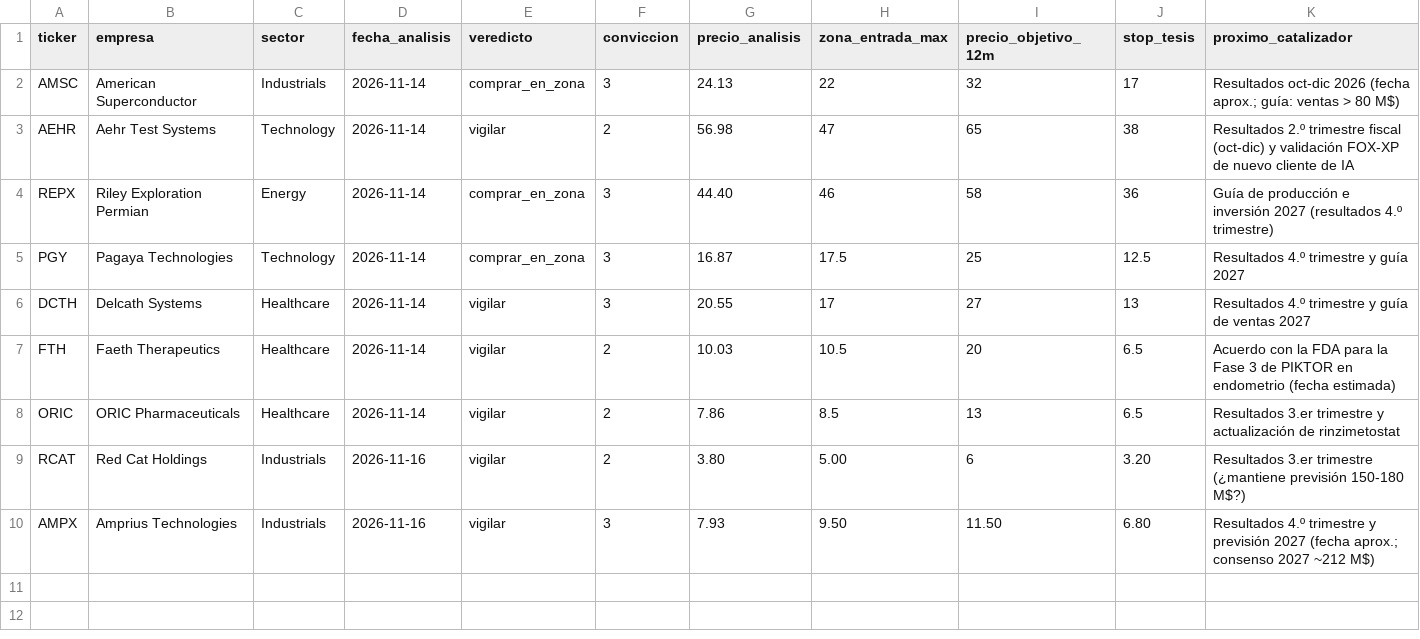
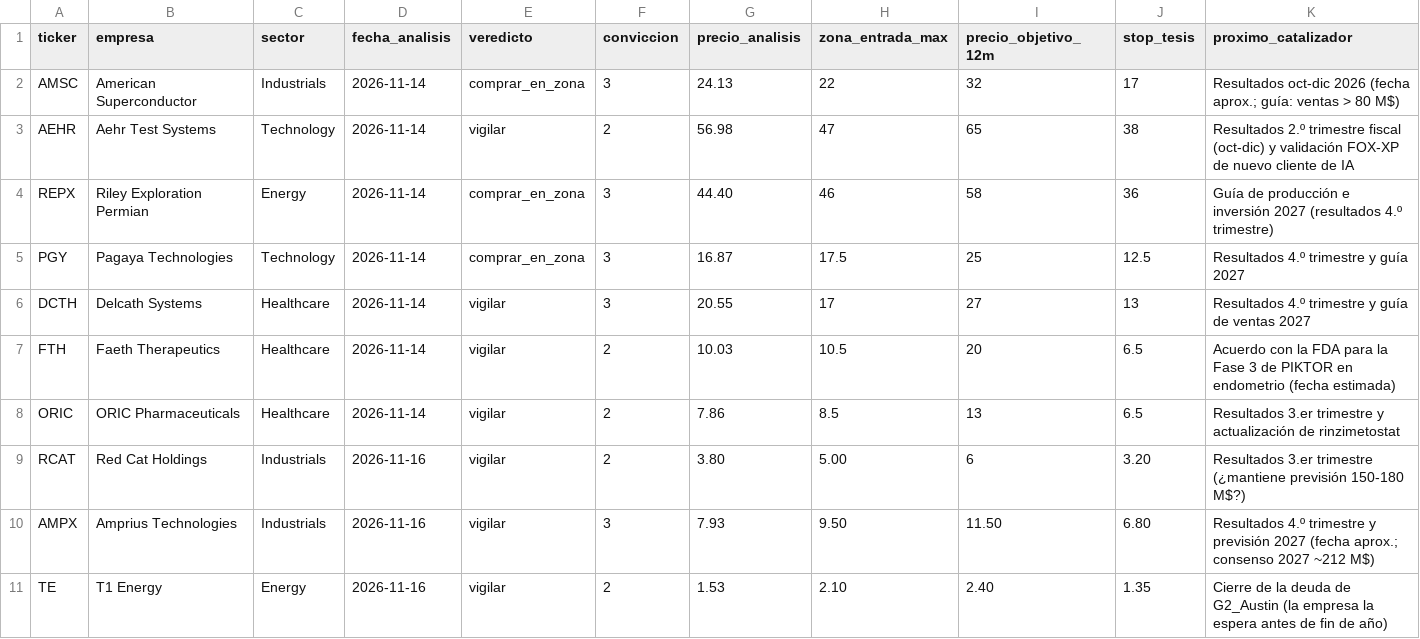
Before and after one commit to Rubenmanga/trading-lab, a CSV file: investigacion/watchlist.csv, drawn as a sheet; only a part is shown; rows hold the shown columns only; the diff names each change by its address in the sheet, - before the commit and + after, or states it on an @@ line.

```diff
--- a/investigacion/watchlist.csv
+++ b/investigacion/watchlist.csv
+row 11: TE | T1 Energy | Energy | 2026-11-16 | vigilar | 2 | 1.53 | 2.10 | 2.40 | 1.35 | Cierre de la deuda de G2_Austin (la empresa la espera antes de fin de año)
```
Also changed, not shown: 1 other file.
